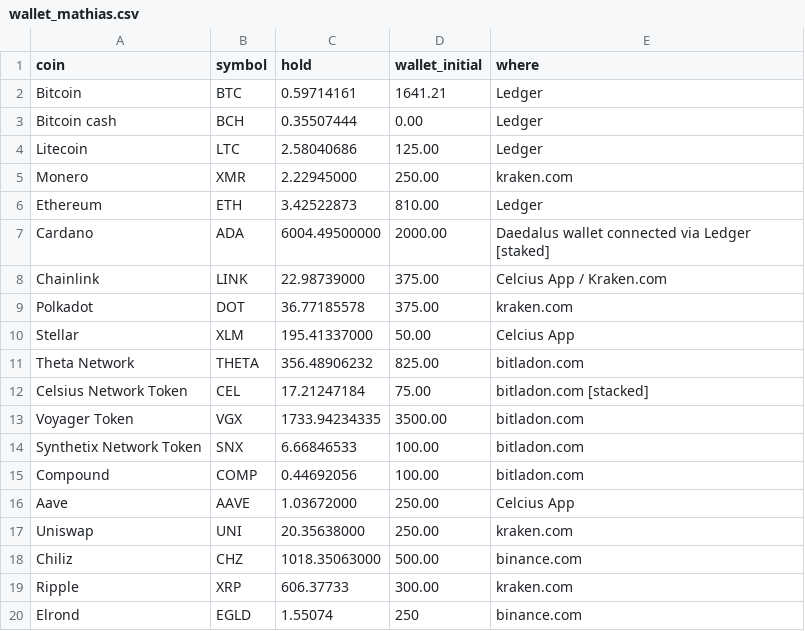
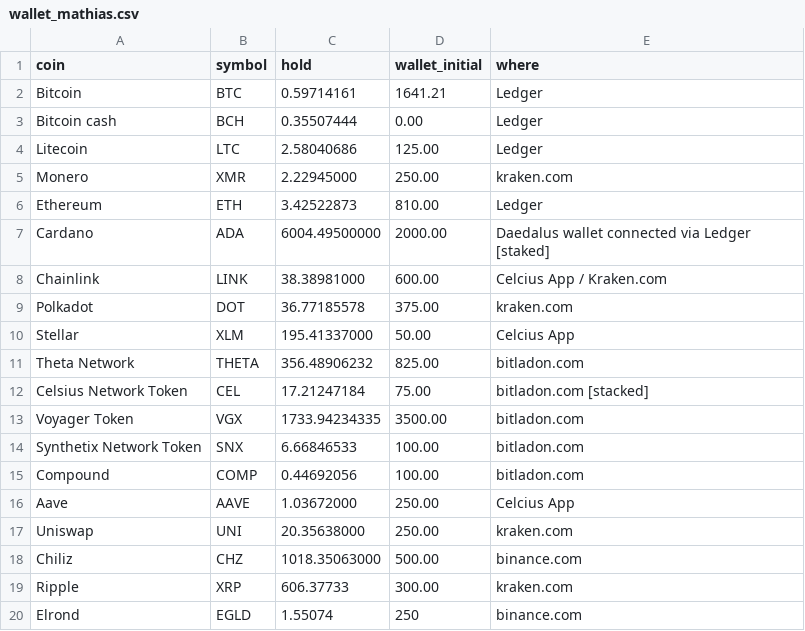
Before and after one commit to Paykoman/paykoman.github.io, a CSV file: wallet_mathias.csv, drawn as a sheet.

Commit message:
Add files via upload

```diff
--- a/wallet_mathias.csv
+++ b/wallet_mathias.csv
@@ -7,3 +7,3 @@ Ethereum,ETH,3.42522873,810.00,Ledger
 Cardano,ADA,6004.49500000,2000.00,Daedalus wallet connected via Ledger [staked]
-Chainlink,LINK,22.98739000,375.00,Celcius App / Kraken.com
+Chainlink,LINK,38.38981000,600.00,Celcius App / Kraken.com
 Polkadot,DOT,36.77185578,375.00,kraken.com
```
